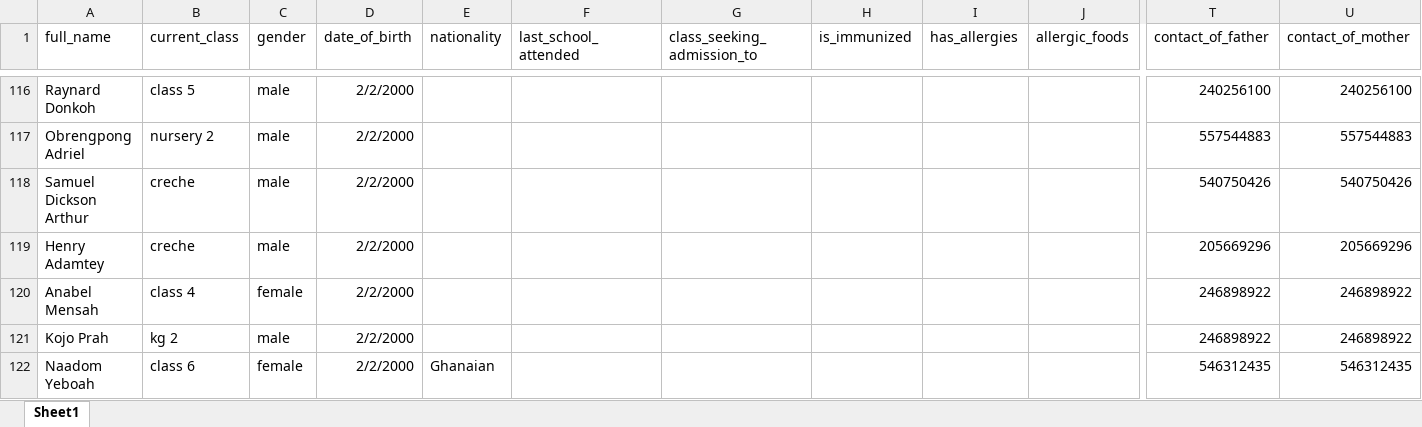
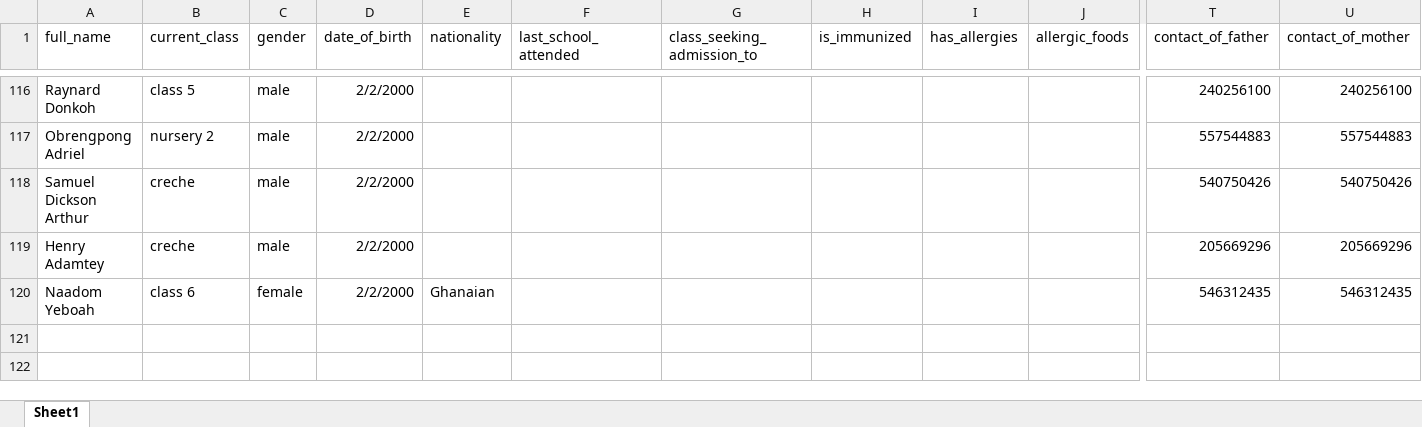
Before and after one commit to holyshoolproject/holy5, an Excel workbook: student/kogdata.xlsx, sheet Sheet1, drawn as a sheet; only a part is shown, gaps mark what is left out; values as stored, in another font and other column widths than the file's, no borders; rows hold the shown columns only; the diff names each change by its address in the sheet, - before the commit and + after, or states it on an @@ line.

```diff
--- a/student/kogdata.xlsx (sheet Sheet1)
+++ b/student/kogdata.xlsx (sheet Sheet1)
-row 120: Anabel Mensah | class 4 | female | 2/2/2000 |  |  |  |  |  |  | 246898922 | 246898922
-row 121: Kojo Prah | kg 2 | male | 2/2/2000 |  |  |  |  |  |  | 246898922 | 246898922
```
Also changed, not shown: 4 other files.
